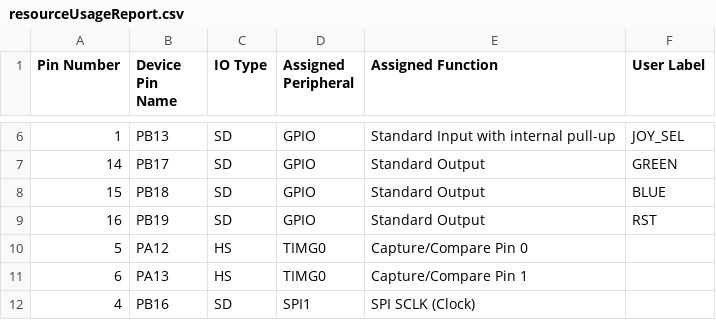
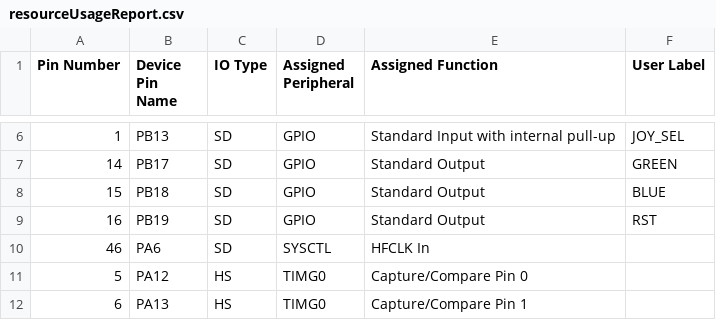
Before and after one commit to obsfeil/Motion_Music_Studio, a CSV file: Debug/resourceUsageReport.csv, drawn as a sheet; only a part is shown, gaps mark what is left out; the shorter side is filled out with more unchanged rows.

```diff
--- a/Debug/resourceUsageReport.csv
+++ b/Debug/resourceUsageReport.csv
@@ -9,2 +9,3 @@ Pin Number,Device Pin Name,IO Type,Assigned Peripheral,Assigned Function ,User L
 16,PB19,SD,GPIO,Standard Output,RST
+46,PA6,SD,SYSCTL,"HFCLK In",
 5,PA12,HS,TIMG0,"Capture/Compare Pin 0",
```
Also changed, not shown: 10 other files.
